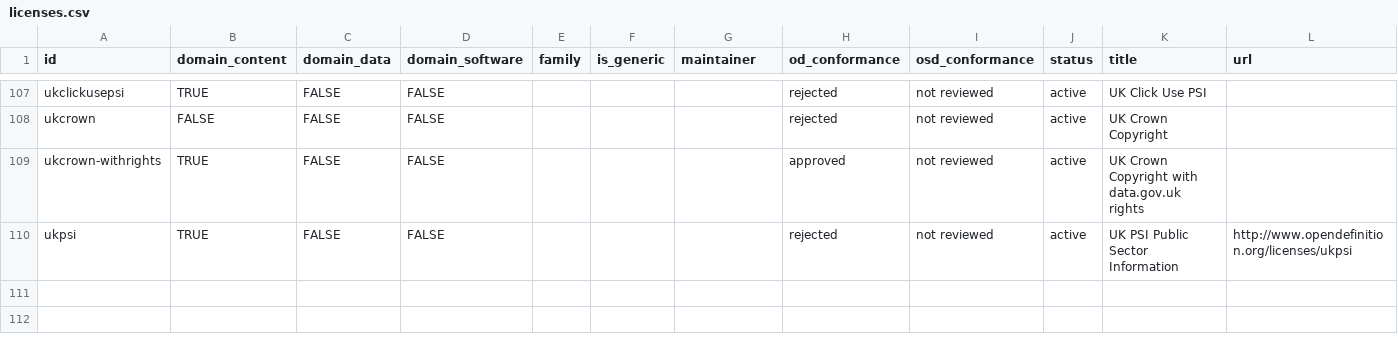
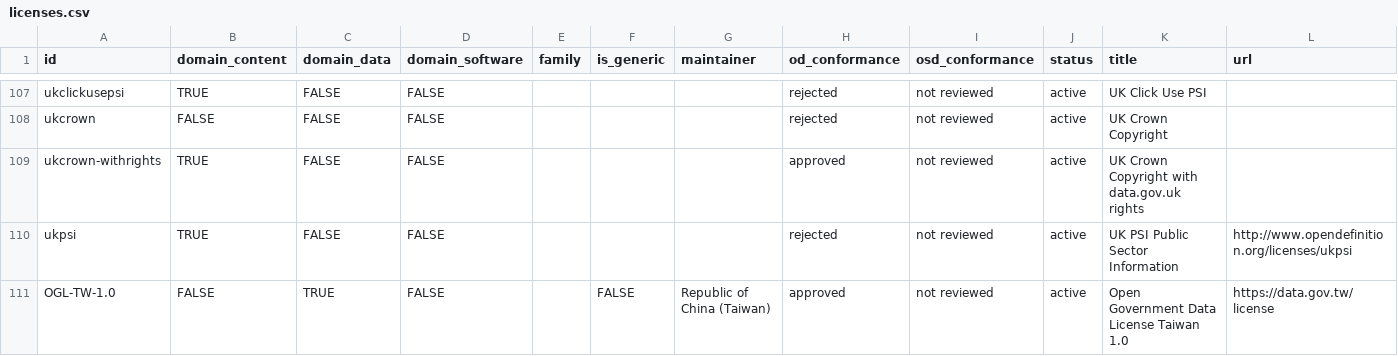
Before and after one commit to okfn/licenses, a CSV file: licenses.csv, drawn as a sheet; only a part is shown, gaps mark what is left out; the diff names each change by its address in the sheet, - before the commit and + after, or states it on an @@ line.

Commit message:
Add Open Government Data License Taiwan 1.0

```diff
--- a/licenses.csv
+++ b/licenses.csv
+row 111: OGL-TW-1.0 | FALSE | TRUE | FALSE |  | FALSE | Republic of China (Taiwan) | approved | not reviewed | active | Open Government Data License Taiwan 1.0 | https://data.gov.tw/license
```
